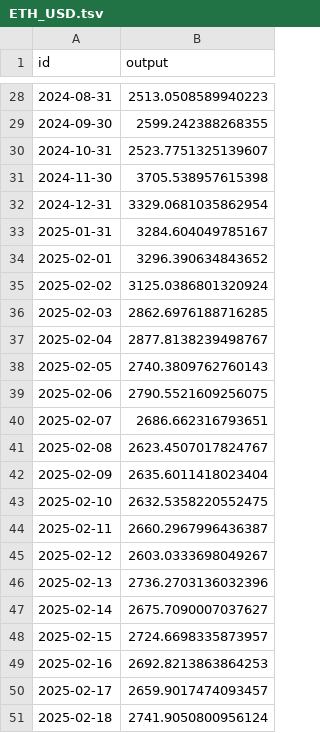
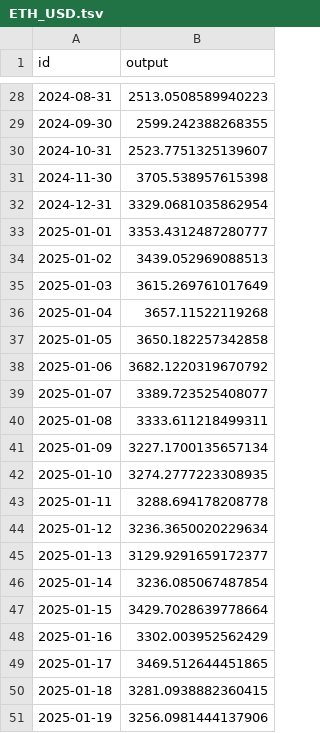
Before and after one commit to sablier-labs/price-data, a TSV file: crypto/ETH_USD.tsv, drawn as a sheet; only a part is shown, gaps mark what is left out; the shorter side is filled out with more unchanged rows; the diff covers the shown part only.

```diff
--- a/crypto/ETH_USD.tsv
+++ b/crypto/ETH_USD.tsv
@@ -32 +32,20 @@ id	output
 "2024-12-31"	3329.0681035862954
+"2025-01-01"	3353.4312487280777
+"2025-01-02"	3439.052969088513
+"2025-01-03"	3615.269761017649
+"2025-01-04"	3657.11522119268
+"2025-01-05"	3650.182257342858
+"2025-01-06"	3682.1220319670792
+"2025-01-07"	3389.723525408077
+"2025-01-08"	3333.611218499311
+"2025-01-09"	3227.1700135657134
+"2025-01-10"	3274.2777223308935
+"2025-01-11"	3288.694178208778
+"2025-01-12"	3236.3650020229634
+"2025-01-13"	3129.9291659172377
+"2025-01-14"	3236.085067487854
+"2025-01-15"	3429.7028639778664
+"2025-01-16"	3302.003952562429
+"2025-01-17"	3469.512644451865
+"2025-01-18"	3281.0938882360415
+"2025-01-19"	3256.0981444137906
```
Also changed, not shown: 13 added rows and 30 edited cells elsewhere in this file, 2 other files.
